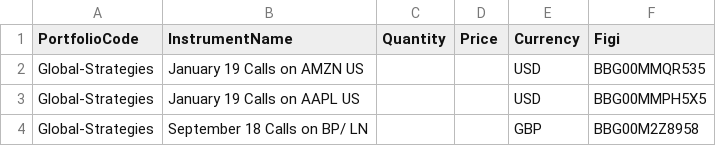
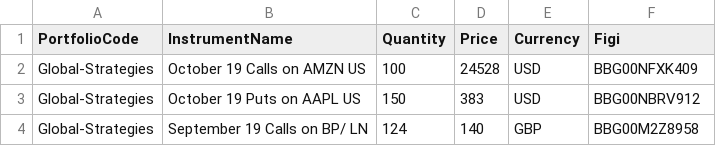
Before and after one commit to finbourne/sample-notebooks, a CSV file: examples/use-cases/data/multiplesystems-holdings-options.csv, drawn as a sheet.

Commit message:
DEV-2784 Added price and quantity for options

```diff
--- a/examples/use-cases/data/multiplesystems-holdings-options.csv
+++ b/examples/use-cases/data/multiplesystems-holdings-options.csv
@@ -1,4 +1,4 @@
 PortfolioCode,InstrumentName,Quantity,Price,Currency,Figi
-Global-Strategies,January 19 Calls on AMZN US,,,USD,BBG00MMQR535
-Global-Strategies,January 19 Calls on AAPL US,,,USD,BBG00MMPH5X5
-Global-Strategies,September 18 Calls on BP/ LN,,,GBP,BBG00M2Z8958
+Global-Strategies,October 19 Calls on AMZN US,100,24528,USD,BBG00NFXK409
+Global-Strategies,October 19 Puts on AAPL US,150,383,USD,BBG00NBRV912
+Global-Strategies,September 19 Calls on BP/ LN,124,140,GBP,BBG00M2Z8958
```
Also changed, not shown: 1 other file.
